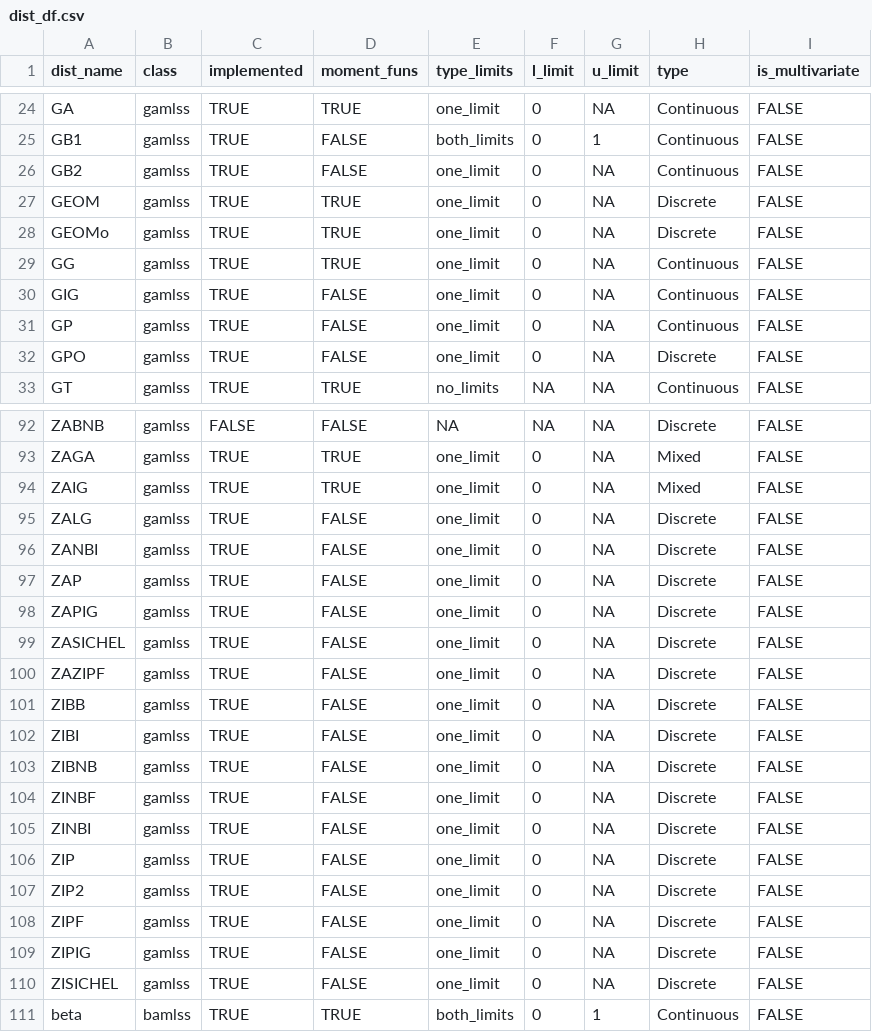
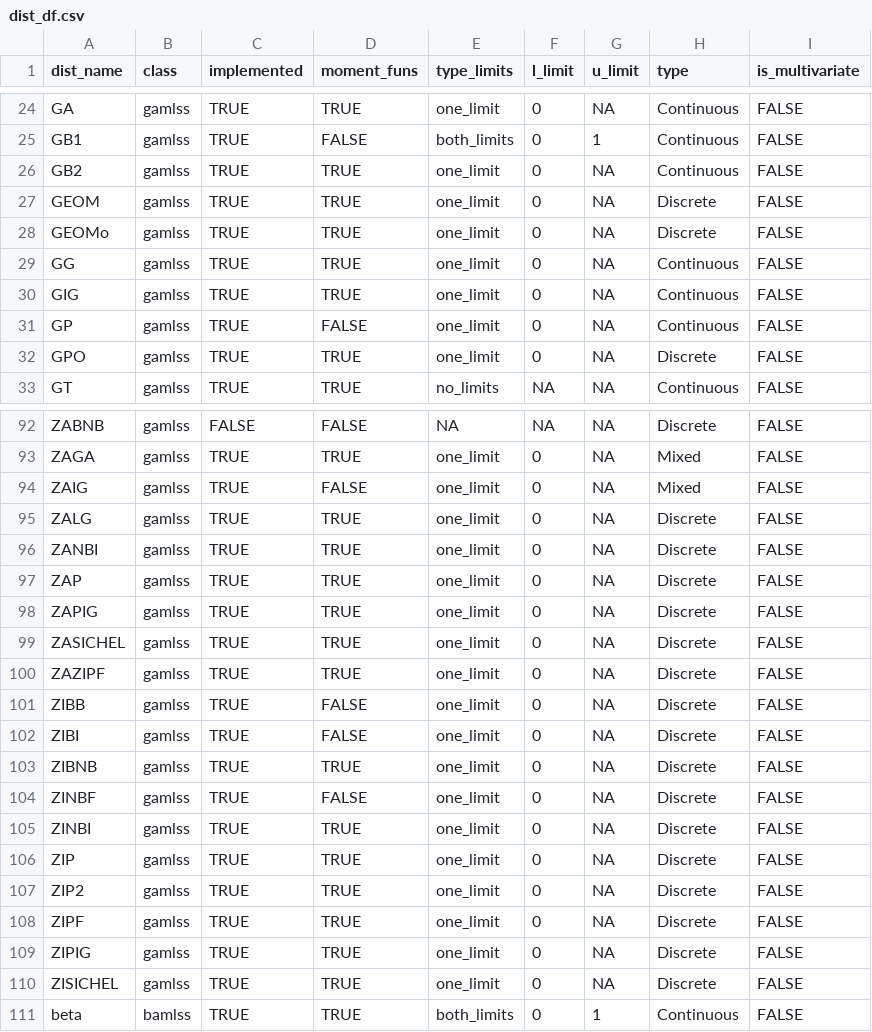
Before and after one commit to cran/distreg.vis, a CSV file: inst/extdata/dist_df.csv, drawn as a sheet; only a part is shown, gaps mark what is left out; the diff covers the shown part only.

```diff
--- a/inst/extdata/dist_df.csv
+++ b/inst/extdata/dist_df.csv
@@ -25,3 +25,3 @@ GA;gamlss;TRUE;TRUE;one_limit;0;NA;Continuous;FALSE
 GB1;gamlss;TRUE;FALSE;both_limits;0;1;Continuous;FALSE
-GB2;gamlss;TRUE;FALSE;one_limit;0;NA;Continuous;FALSE
+GB2;gamlss;TRUE;TRUE;one_limit;0;NA;Continuous;FALSE
 GEOM;gamlss;TRUE;TRUE;one_limit;0;NA;Discrete;FALSE
@@ -29,5 +29,5 @@ GEOMo;gamlss;TRUE;TRUE;one_limit;0;NA;Discrete;FALSE
 GG;gamlss;TRUE;TRUE;one_limit;0;NA;Continuous;FALSE
-GIG;gamlss;TRUE;FALSE;one_limit;0;NA;Continuous;FALSE
+GIG;gamlss;TRUE;TRUE;one_limit;0;NA;Continuous;FALSE
 GP;gamlss;TRUE;FALSE;one_limit;0;NA;Continuous;FALSE
-GPO;gamlss;TRUE;FALSE;one_limit;0;NA;Discrete;FALSE
+GPO;gamlss;TRUE;TRUE;one_limit;0;NA;Discrete;FALSE
 GT;gamlss;TRUE;TRUE;no_limits;NA;NA;Continuous;FALSE
@@ -93,19 +93,19 @@ ZABNB;gamlss;FALSE;FALSE;NA;NA;NA;Discrete;FALSE
 ZAGA;gamlss;TRUE;TRUE;one_limit;0;NA;Mixed;FALSE
-ZAIG;gamlss;TRUE;TRUE;one_limit;0;NA;Mixed;FALSE
-ZALG;gamlss;TRUE;FALSE;one_limit;0;NA;Discrete;FALSE
-ZANBI;gamlss;TRUE;FALSE;one_limit;0;NA;Discrete;FALSE
-ZAP;gamlss;TRUE;FALSE;one_limit;0;NA;Discrete;FALSE
-ZAPIG;gamlss;TRUE;FALSE;one_limit;0;NA;Discrete;FALSE
-ZASICHEL;gamlss;TRUE;FALSE;one_limit;0;NA;Discrete;FALSE
-ZAZIPF;gamlss;TRUE;FALSE;one_limit;0;NA;Discrete;FALSE
+ZAIG;gamlss;TRUE;FALSE;one_limit;0;NA;Mixed;FALSE
+ZALG;gamlss;TRUE;TRUE;one_limit;0;NA;Discrete;FALSE
+ZANBI;gamlss;TRUE;TRUE;one_limit;0;NA;Discrete;FALSE
+ZAP;gamlss;TRUE;TRUE;one_limit;0;NA;Discrete;FALSE
+ZAPIG;gamlss;TRUE;TRUE;one_limit;0;NA;Discrete;FALSE
+ZASICHEL;gamlss;TRUE;TRUE;one_limit;0;NA;Discrete;FALSE
+ZAZIPF;gamlss;TRUE;TRUE;one_limit;0;NA;Discrete;FALSE
 ZIBB;gamlss;TRUE;FALSE;one_limit;0;NA;Discrete;FALSE
 ZIBI;gamlss;TRUE;FALSE;one_limit;0;NA;Discrete;FALSE
-ZIBNB;gamlss;TRUE;FALSE;one_limit;0;NA;Discrete;FALSE
+ZIBNB;gamlss;TRUE;TRUE;one_limit;0;NA;Discrete;FALSE
 ZINBF;gamlss;TRUE;FALSE;one_limit;0;NA;Discrete;FALSE
-ZINBI;gamlss;TRUE;FALSE;one_limit;0;NA;Discrete;FALSE
-ZIP;gamlss;TRUE;FALSE;one_limit;0;NA;Discrete;FALSE
-ZIP2;gamlss;TRUE;FALSE;one_limit;0;NA;Discrete;FALSE
-ZIPF;gamlss;TRUE;FALSE;one_limit;0;NA;Discrete;FALSE
-ZIPIG;gamlss;TRUE;FALSE;one_limit;0;NA;Discrete;FALSE
-ZISICHEL;gamlss;TRUE;FALSE;one_limit;0;NA;Discrete;FALSE
+ZINBI;gamlss;TRUE;TRUE;one_limit;0;NA;Discrete;FALSE
+ZIP;gamlss;TRUE;TRUE;one_limit;0;NA;Discrete;FALSE
+ZIP2;gamlss;TRUE;TRUE;one_limit;0;NA;Discrete;FALSE
+ZIPF;gamlss;TRUE;TRUE;one_limit;0;NA;Discrete;FALSE
+ZIPIG;gamlss;TRUE;TRUE;one_limit;0;NA;Discrete;FALSE
+ZISICHEL;gamlss;TRUE;TRUE;one_limit;0;NA;Discrete;FALSE
 beta;bamlss;TRUE;TRUE;both_limits;0;1;Continuous;FALSE
```
Also changed, not shown: 13 edited cells elsewhere in this file, 17 other files.
